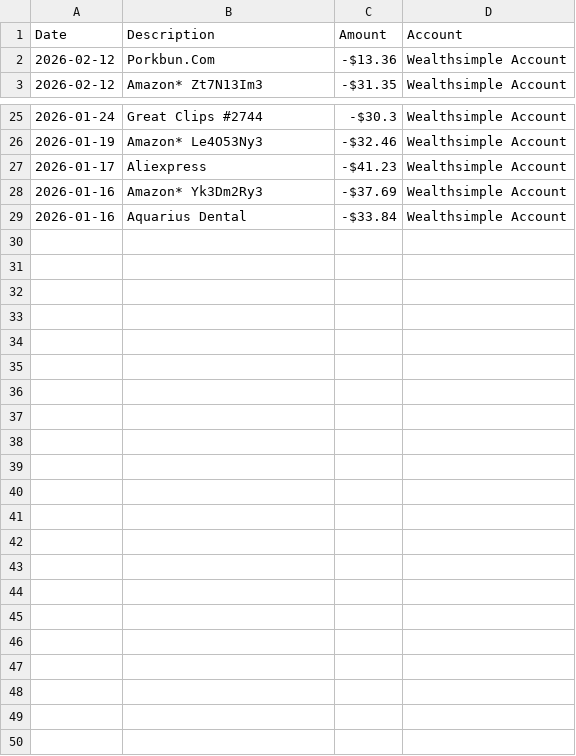
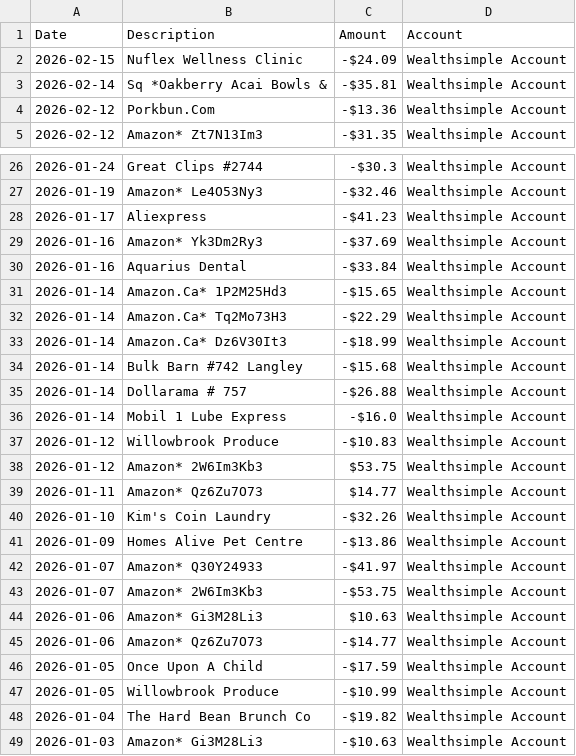
Before and after one commit to luizfpa/WS_CSV, a CSV file: output/ws_transactions.csv, drawn as a sheet; only a part is shown, gaps mark what is left out; the diff covers the shown part only; the diff names each change by its address in the sheet, - before the commit and + after, or states it on an @@ line.

Commit message:
feat: Add Python script to scrape Wealthsimple transactions using Selenium and include a sample output CSV.

```diff
--- a/output/ws_transactions.csv
+++ b/output/ws_transactions.csv
+row 2: 2026-02-15 | Nuflex Wellness Clinic | -$24.09 | Wealthsimple Account
+row 3: 2026-02-14 | Sq *Oakberry Acai Bowls & | -$35.81 | Wealthsimple Account
+row 31: 2026-01-14 | Amazon.Ca* 1P2M25Hd3 | -$15.65 | Wealthsimple Account
+row 32: 2026-01-14 | Amazon.Ca* Tq2Mo73H3 | -$22.29 | Wealthsimple Account
+row 33: 2026-01-14 | Amazon.Ca* Dz6V30It3 | -$18.99 | Wealthsimple Account
+row 34: 2026-01-14 | Bulk Barn #742 Langley | -$15.68 | Wealthsimple Account
+row 35: 2026-01-14 | Dollarama # 757 | -$26.88 | Wealthsimple Account
+row 36: 2026-01-14 | Mobil 1 Lube Express | -$16.0 | Wealthsimple Account
+row 37: 2026-01-12 | Willowbrook Produce | -$10.83 | Wealthsimple Account
+row 38: 2026-01-12 | Amazon* 2W6Im3Kb3 | $53.75 | Wealthsimple Account
+row 39: 2026-01-11 | Amazon* Qz6Zu7O73 | $14.77 | Wealthsimple Account
+row 40: 2026-01-10 | Kim's Coin Laundry | -$32.26 | Wealthsimple Account
+row 41: 2026-01-09 | Homes Alive Pet Centre | -$13.86 | Wealthsimple Account
+row 42: 2026-01-07 | Amazon* Q30Y24933 | -$41.97 | Wealthsimple Account
+row 43: 2026-01-07 | Amazon* 2W6Im3Kb3 | -$53.75 | Wealthsimple Account
+row 44: 2026-01-06 | Amazon* Gi3M28Li3 | $10.63 | Wealthsimple Account
+row 45: 2026-01-06 | Amazon* Qz6Zu7O73 | -$14.77 | Wealthsimple Account
+row 46: 2026-01-05 | Once Upon A Child | -$17.59 | Wealthsimple Account
+row 47: 2026-01-05 | Willowbrook Produce | -$10.99 | Wealthsimple Account
+row 48: 2026-01-04 | The Hard Bean Brunch Co | -$19.82 | Wealthsimple Account
+row 49: 2026-01-03 | Amazon* Gi3M28Li3 | -$10.63 | Wealthsimple Account
```
Also changed, not shown: 1 removed row and 2 edited cells elsewhere in this file, 1 other file.
